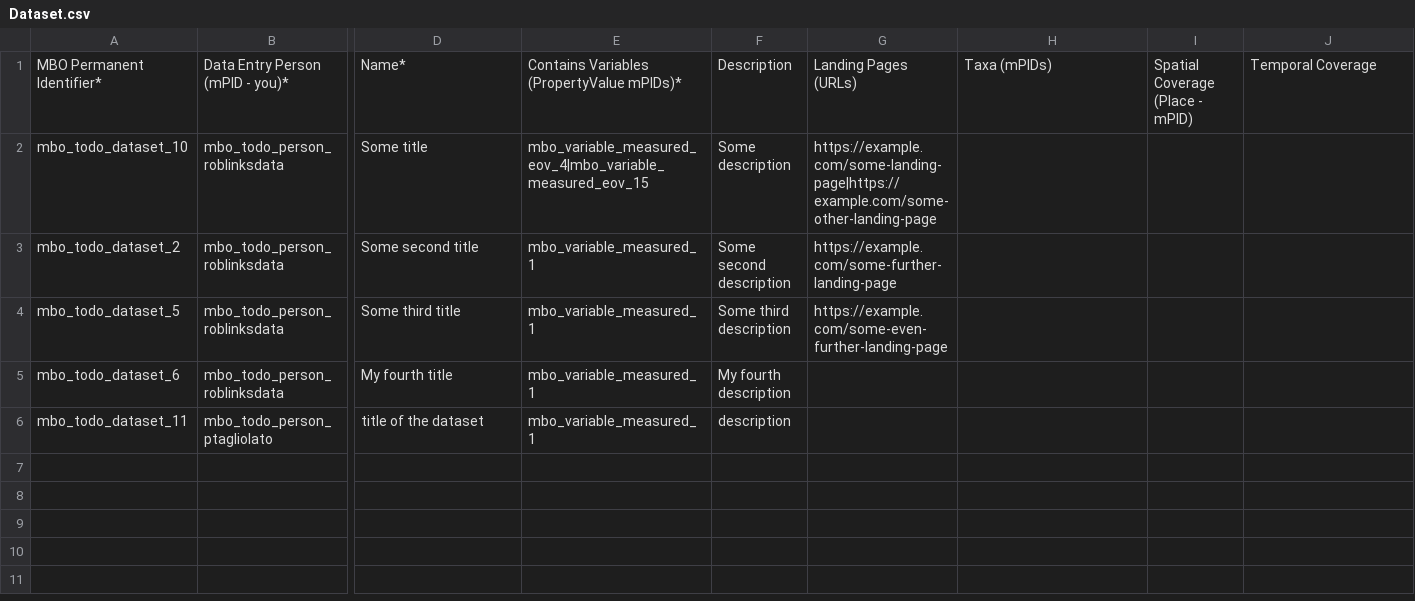
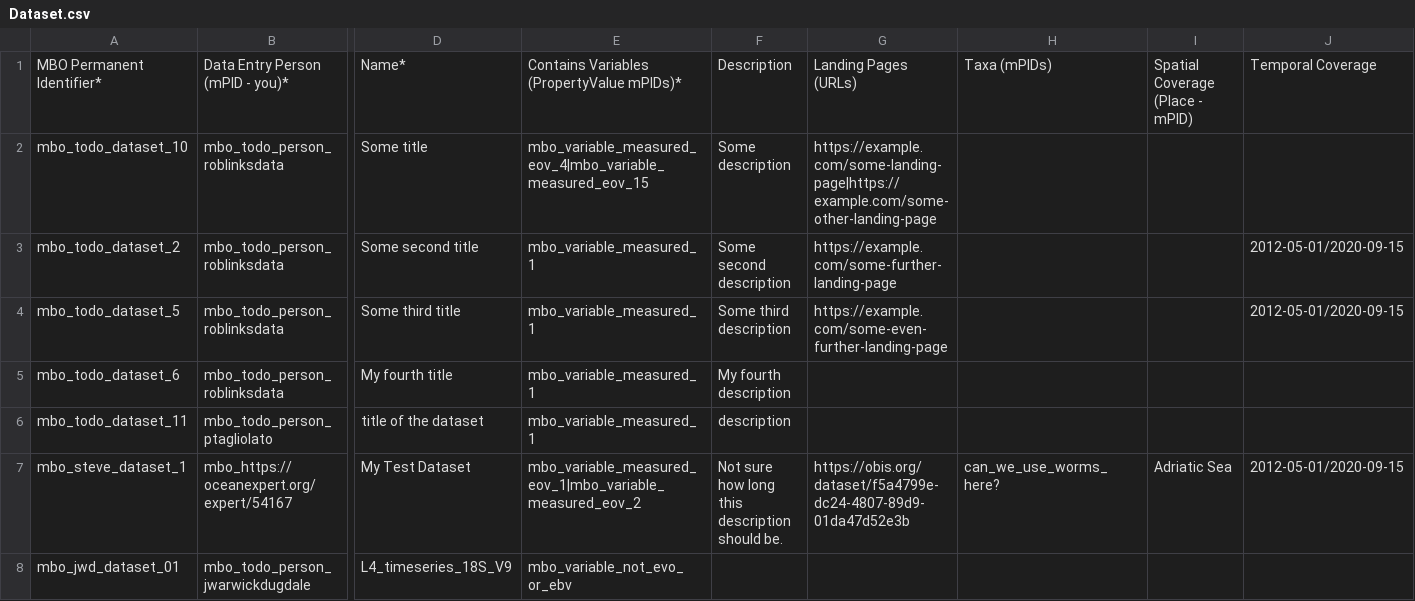
Before and after one commit to vliz-be-opsci/mbo-csv-to-json-ld, a CSV file: Dataset.csv, drawn as a sheet; only a part is shown, gaps mark what is left out; rows hold the shown columns only; the diff names each change by its address in the sheet, - before the commit and + after, or states it on an @@ line.

```diff
--- a/Dataset.csv
+++ b/Dataset.csv
-J3:J4: (empty)
+J3:J4: 2012-05-01/2020-09-15
+row 7: mbo_steve_dataset_1 | mbo_https://oceanexpert.org/expert/54167 | My Test Dataset | mbo_variable_measured_eov_1|mbo_variable_measured_eov_2 | Not sure how long this description should be. | https://obis.org/dataset/f5a4799e-dc24-4807-89d9-01da47d52e3b | can_we_use_worms_here? | Adriatic Sea | 2012-05-01/2020-09-15
+row 8: mbo_jwd_dataset_01 | mbo_todo_person_jwarwickdugdale | L4_timeseries_18S_V9 | mbo_variable_not_evo_or_ebv
```
Also changed, not shown: Action.csv, Person.csv, 1 other file.
